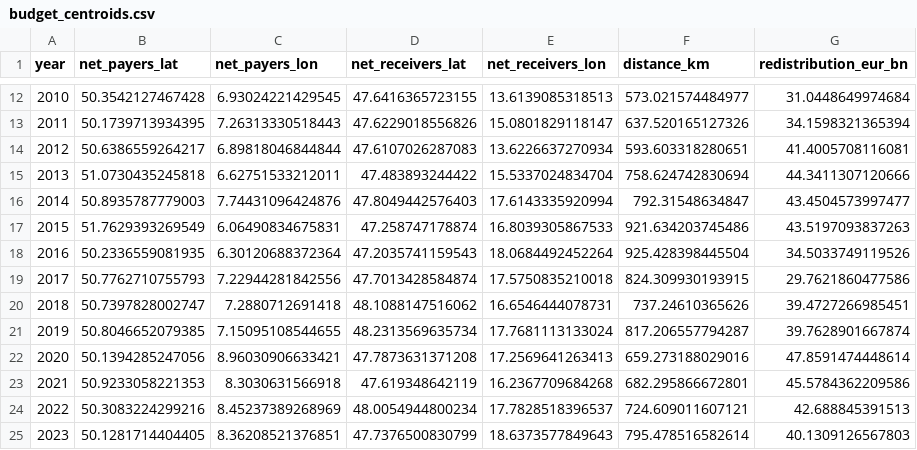
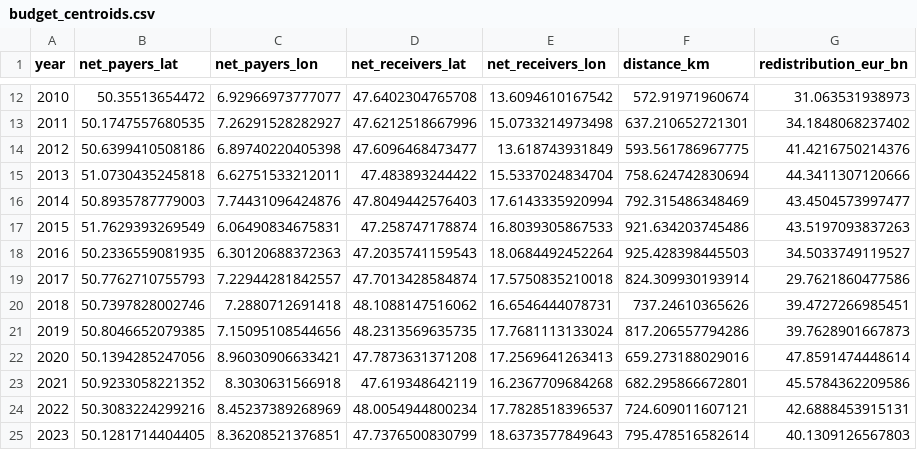
Before and after one commit to jindrabernard-code/eu-teziste-matlab, a CSV file: results/budget_centroids.csv, drawn as a sheet; only a part is shown, gaps mark what is left out; the diff covers the shown part only.

```diff
--- a/results/budget_centroids.csv
+++ b/results/budget_centroids.csv
@@ -12,14 +12,14 @@ year,net_payers_lat,net_payers_lon,net_receivers_lat,net_receivers_lon,distance_
-2010,50.3542127467428,6.93024221429545,47.6416365723155,13.6139085318513,573.021574484977,31.0448649974684
-2011,50.1739713934395,7.26313330518443,47.6229018556826,15.0801829118147,637.520165127326,34.1598321365394
-2012,50.6386559264217,6.89818046844844,47.6107026287083,13.6226637270934,593.603318280651,41.4005708116081
+2010,50.35513654472,6.92966973777077,47.6402304765708,13.6094610167542,572.91971960674,31.063531938973
+2011,50.1747557680535,7.26291528282927,47.6212518667996,15.0733214973498,637.210652721301,34.1848068237402
+2012,50.6399410508186,6.89740220405398,47.6096468473477,13.618743931849,593.561786967775,41.4216750214376
 2013,51.0730435245818,6.62751533212011,47.483893244422,15.5337024834704,758.624742830694,44.3411307120666
-2014,50.8935787779003,7.74431096424876,47.8049442576403,17.6143335920994,792.31548634847,43.4504573997477
+2014,50.8935787779003,7.74431096424876,47.8049442576403,17.6143335920994,792.315486348469,43.4504573997477
 2015,51.7629393269549,6.06490834675831,47.258747178874,16.8039305867533,921.634203745486,43.5197093837263
-2016,50.2336559081935,6.30120688372364,47.2035741159543,18.0684492452264,925.428398445504,34.5033749119526
-2017,50.7762710755793,7.22944281842556,47.7013428584874,17.5750835210018,824.309930193915,29.7621860477586
-2018,50.7397828002747,7.2880712691418,48.1088147516062,16.6546444078731,737.24610365626,39.4727266985451
-2019,50.8046652079385,7.15095108544655,48.2313569635734,17.7681113133024,817.206557794287,39.7628901667874
+2016,50.2336559081935,6.30120688372363,47.2035741159543,18.0684492452264,925.428398445503,34.5033749119527
+2017,50.7762710755793,7.22944281842557,47.7013428584874,17.5750835210018,824.309930193914,29.7621860477586
+2018,50.7397828002746,7.2880712691418,48.1088147516062,16.6546444078731,737.24610365626,39.4727266985451
+2019,50.8046652079385,7.15095108544656,48.2313569635735,17.7681113133024,817.206557794286,39.7628901667873
 2020,50.1394285247056,8.96030906633421,47.7873631371208,17.2569641263413,659.273188029016,47.8591474448614
-2021,50.9233058221353,8.3030631566918,47.619348642119,16.2367709684268,682.295866672801,45.5784362209586
-2022,50.3083224299216,8.45237389268969,48.0054944800234,17.7828518396537,724.609011607121,42.688845391513
+2021,50.9233058221352,8.3030631566918,47.619348642119,16.2367709684268,682.295866672801,45.5784362209586
+2022,50.3083224299216,8.45237389268969,48.0054944800234,17.7828518396537,724.609011607121,42.6888453915131
 2023,50.1281714404405,8.36208521376851,47.7376500830799,18.6373577849643,795.478516582614,40.1309126567803
```
Also changed, not shown: 64 edited cells elsewhere in this file, 4 other files.
